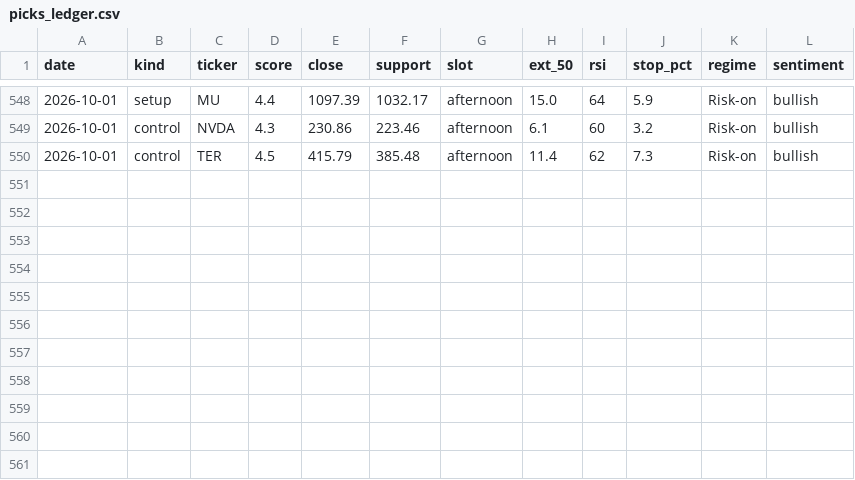
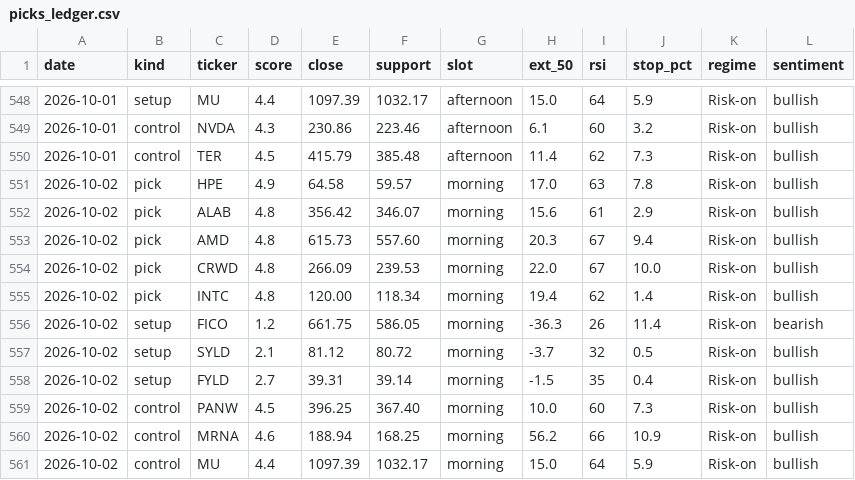
Before and after one commit to iceman4444-ai/TA-Chart-Agent, a CSV file: picks_ledger.csv, drawn as a sheet; only a part is shown, gaps mark what is left out.

```diff
--- a/picks_ledger.csv
+++ b/picks_ledger.csv
@@ -550 +550,12 @@ date,kind,ticker,score,close,support,slot,ext_50,rsi,stop_pct,regime,sentiment
 2026-10-01,control,TER,4.5,415.79,385.48,afternoon,11.4,62,7.3,Risk-on,bullish
+2026-10-02,pick,HPE,4.9,64.58,59.57,morning,17.0,63,7.8,Risk-on,bullish
+2026-10-02,pick,ALAB,4.8,356.42,346.07,morning,15.6,61,2.9,Risk-on,bullish
+2026-10-02,pick,AMD,4.8,615.73,557.60,morning,20.3,67,9.4,Risk-on,bullish
+2026-10-02,pick,CRWD,4.8,266.09,239.53,morning,22.0,67,10.0,Risk-on,bullish
+2026-10-02,pick,INTC,4.8,120.00,118.34,morning,19.4,62,1.4,Risk-on,bullish
+2026-10-02,setup,FICO,1.2,661.75,586.05,morning,-36.3,26,11.4,Risk-on,bearish
+2026-10-02,setup,SYLD,2.1,81.12,80.72,morning,-3.7,32,0.5,Risk-on,bullish
+2026-10-02,setup,FYLD,2.7,39.31,39.14,morning,-1.5,35,0.4,Risk-on,bullish
+2026-10-02,control,PANW,4.5,396.25,367.40,morning,10.0,60,7.3,Risk-on,bullish
+2026-10-02,control,MRNA,4.6,188.94,168.25,morning,56.2,66,10.9,Risk-on,bullish
+2026-10-02,control,MU,4.4,1097.39,1032.17,morning,15.0,64,5.9,Risk-on,bullish
```
Also changed, not shown: 2 other files.
